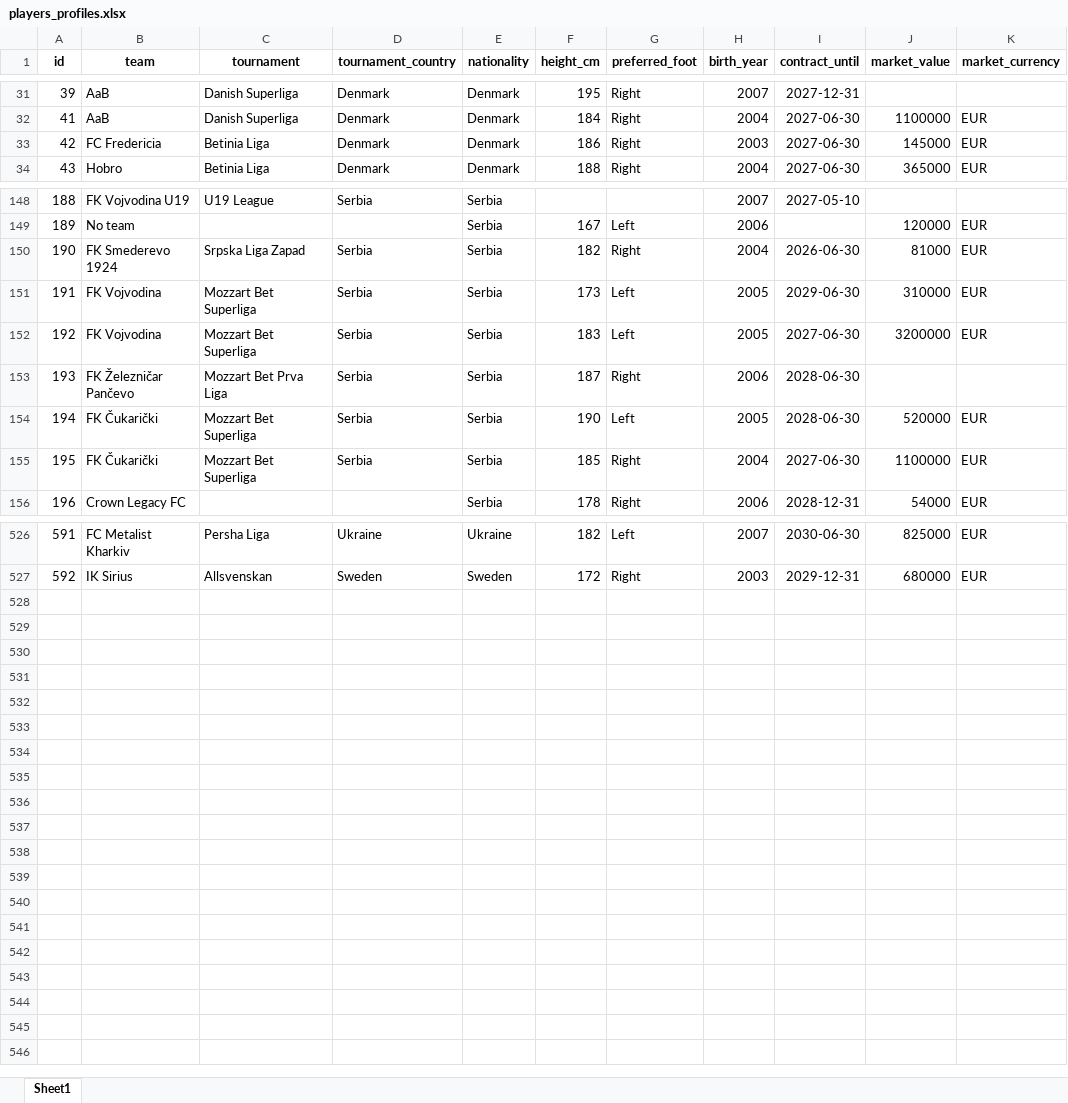
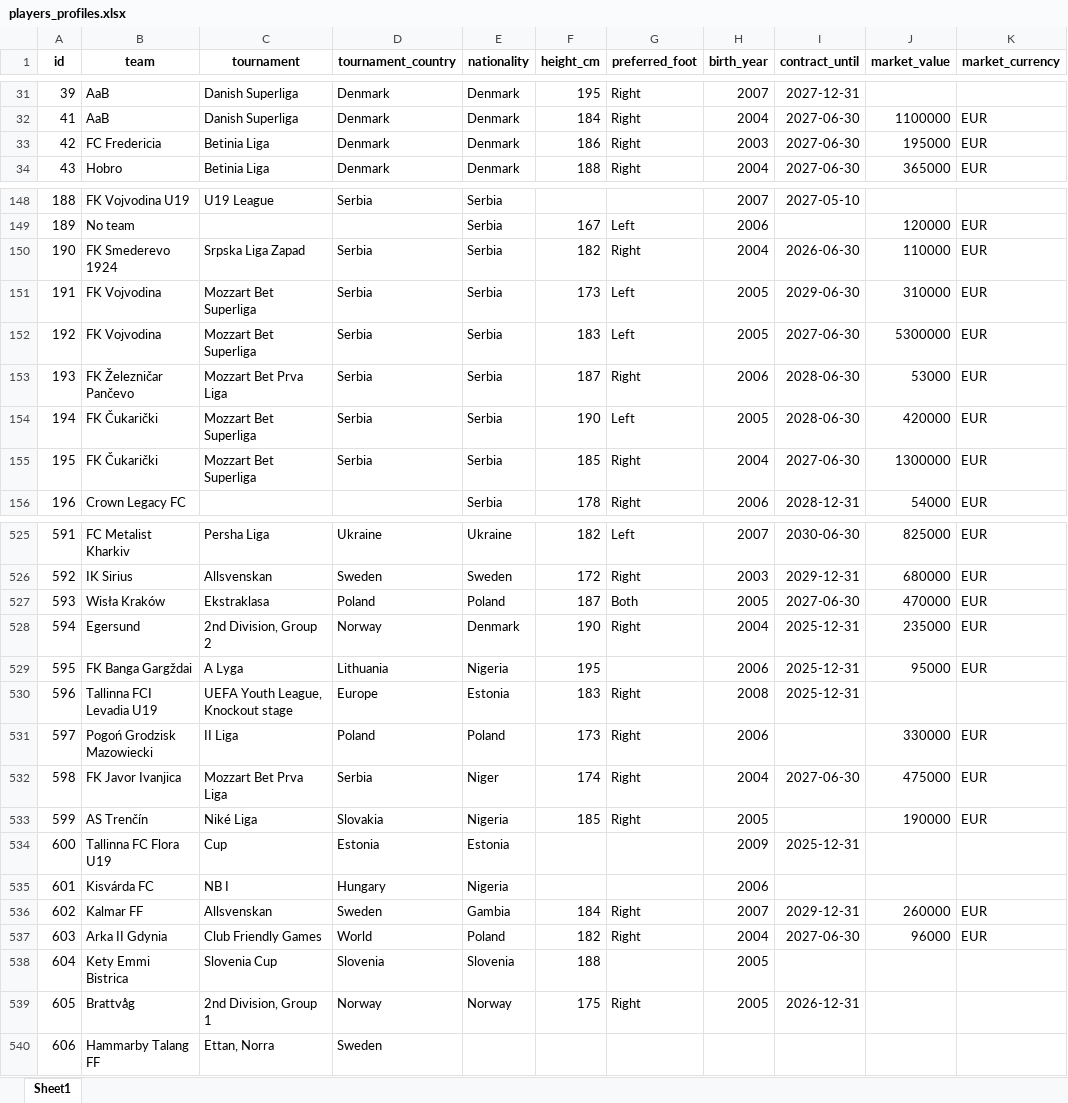
Before and after one commit to PetrMelicharik/fmscoutscz, an Excel workbook: players_profiles.xlsx, sheet Sheet1, drawn as a sheet; only a part is shown, gaps mark what is left out; values as stored, in another font and other column widths than the file's, no borders; the diff covers the shown part only; the diff names each change by its address in the sheet, - before the commit and + after, or states it on an @@ line.

```diff
--- a/players_profiles.xlsx (sheet Sheet1)
+++ b/players_profiles.xlsx (sheet Sheet1)
-J33 (market_value): 145000
+J33 (market_value): 195000
-J150 (market_value): 81000
+J150 (market_value): 110000
-J152 (market_value): 3200000
+J152 (market_value): 5300000
-J153 (market_value): (empty)
+J153 (market_value): 53000
-K153 (market_currency): (empty)
+K153 (market_currency): EUR
-J154 (market_value): 520000
+J154 (market_value): 420000
-J155 (market_value): 1100000
+J155 (market_value): 1300000
+row 527: 593 | Wisła Kraków | Ekstraklasa | Poland | Poland | 187 | Both | 2005 | 2027-06-30 | 470000 | EUR
+row 528: 594 | Egersund | 2nd Division, Group 2 | Norway | Denmark | 190 | Right | 2004 | 2025-12-31 | 235000 | EUR
+row 529: 595 | FK Banga Gargždai | A Lyga | Lithuania | Nigeria | 195 |  | 2006 | 2025-12-31 | 95000 | EUR
+row 530: 596 | Tallinna FCI Levadia U19 | UEFA Youth League, Knockout stage | Europe | Estonia | 183 | Right | 2008 | 2025-12-31
+row 531: 597 | Pogoń Grodzisk Mazowiecki | II Liga | Poland | Poland | 173 | Right | 2006 |  | 330000 | EUR
+row 532: 598 | FK Javor Ivanjica | Mozzart Bet Prva Liga | Serbia | Niger | 174 | Right | 2004 | 2027-06-30 | 475000 | EUR
+row 533: 599 | AS Trenčín | Niké Liga | Slovakia | Nigeria | 185 | Right | 2005 |  | 190000 | EUR
+row 534: 600 | Tallinna FC Flora U19 | Cup | Estonia | Estonia |  |  | 2009 | 2025-12-31
+row 535: 601 | Kisvárda FC | NB I | Hungary | Nigeria |  |  | 2006
+row 536: 602 | Kalmar FF | Allsvenskan | Sweden | Gambia | 184 | Right | 2007 | 2029-12-31 | 260000 | EUR
+row 537: 603 | Arka II Gdynia | Club Friendly Games | World | Poland | 182 | Right | 2004 | 2027-06-30 | 96000 | EUR
+row 538: 604 | Kety Emmi Bistrica | Slovenia Cup | Slovenia | Slovenia | 188 |  | 2005
+row 539: 605 | Brattvåg | 2nd Division, Group 1 | Norway | Norway | 175 | Right | 2005 | 2026-12-31
+row 540: 606 | Hammarby Talang FF | Ettan, Norra | Sweden
```
Also changed, not shown: 1 removed row and 125 edited cells elsewhere in this sheet, players.xlsx, players_ratings.xlsx, 1 other file.
